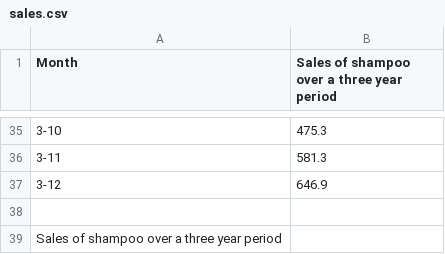
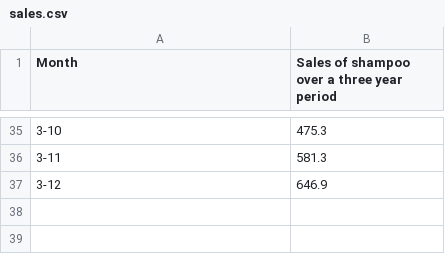
Before and after one commit to HyeonSoo-Jeon/Embedded, a CSV file: sales.csv, drawn as a sheet; only a part is shown, gaps mark what is left out; the diff names each change by its address in the sheet, - before the commit and + after, or states it on an @@ line.

```diff
--- a/sales.csv
+++ b/sales.csv
-row 38: (empty)
-row 39: Sales of shampoo over a three year period
```
Also changed, not shown: 2 other files.
